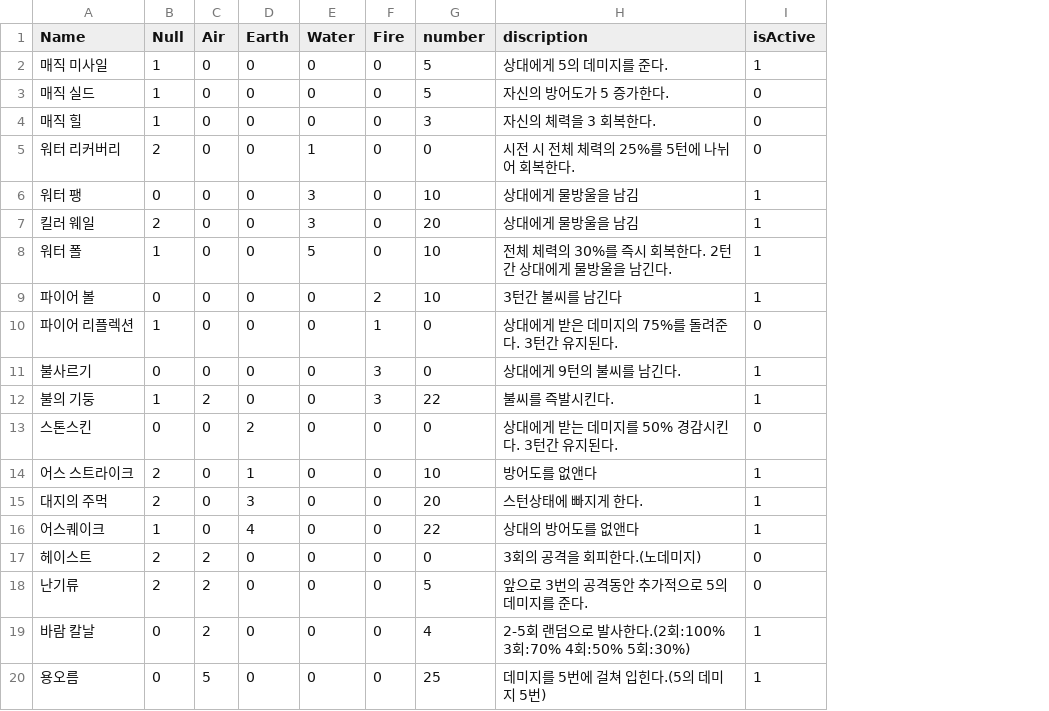
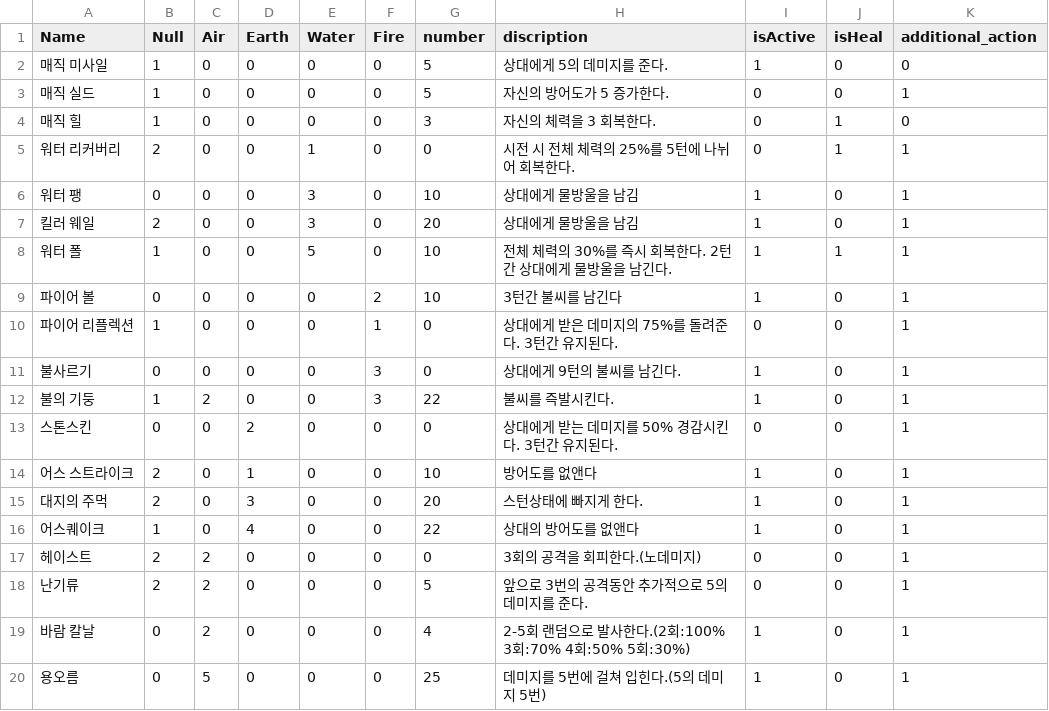
Before and after one commit to suhyuncc/Spelement, a CSV file: Assets/Data/Spell_info.csv, drawn as a sheet; the diff names each change by its address in the sheet, - before the commit and + after, or states it on an @@ line.

```diff
--- a/Assets/Data/Spell_info.csv
+++ b/Assets/Data/Spell_info.csv
+column J (isHeal), rows 2-20: 0 | 0 | 1 | 1 | 0 | 0 | 1 | 0 | 0 | 0 | 0 | 0 | 0 | 0 | 0 | 0 | 0 | 0 | 0
+column K (additional_action), rows 2-20: 0 | 1 | 0 | 1 | 1 | 1 | 1 | 1 | 1 | 1 | 1 | 1 | 1 | 1 | 1 | 1 | 1 | 1 | 1
```
Also changed, not shown: 31 other files.
